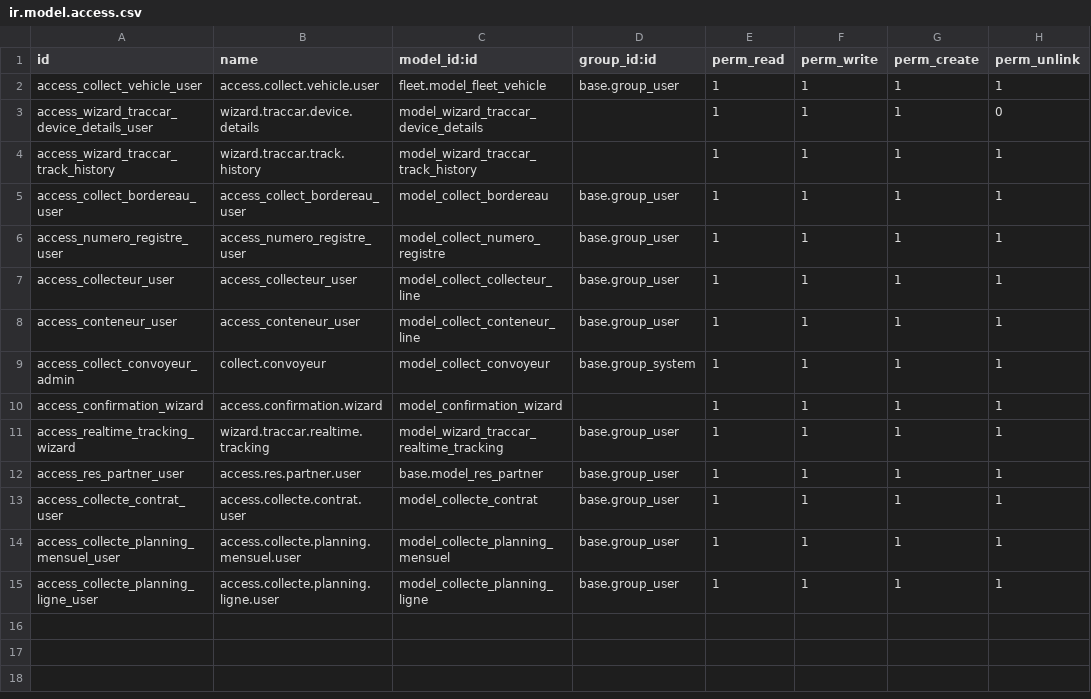
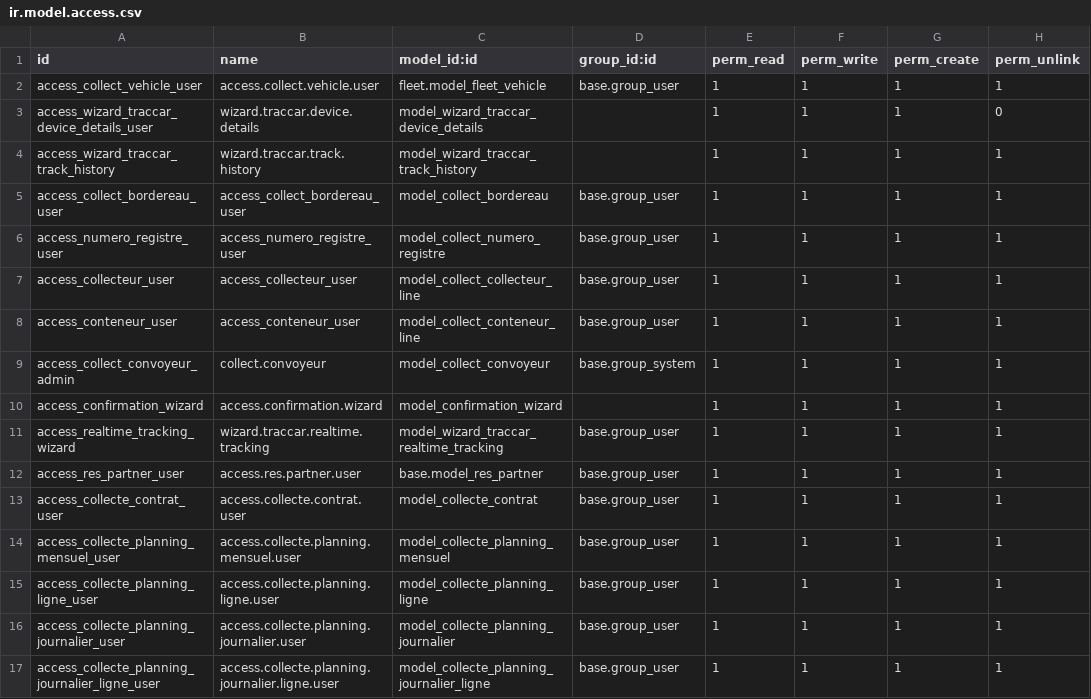
Before and after one commit to wiem98/Dasri_collect, a CSV file: security/ir.model.access.csv, drawn as a sheet.

```diff
--- a/security/ir.model.access.csv
+++ b/security/ir.model.access.csv
@@ -15 +15,3 @@ access_collecte_planning_mensuel_user,access.collecte.planning.mensuel.user,mode
 access_collecte_planning_ligne_user,access.collecte.planning.ligne.user,model_collecte_planning_ligne,base.group_user,1,1,1,1
+access_collecte_planning_journalier_user,access.collecte.planning.journalier.user,model_collecte_planning_journalier,base.group_user,1,1,1,1
+access_collecte_planning_journalier_ligne_user,access.collecte.planning.journalier.ligne.user,model_collecte_planning_journalier_ligne,base.group_user,1,1,1,1
```
Also changed, not shown: 12 other files.
